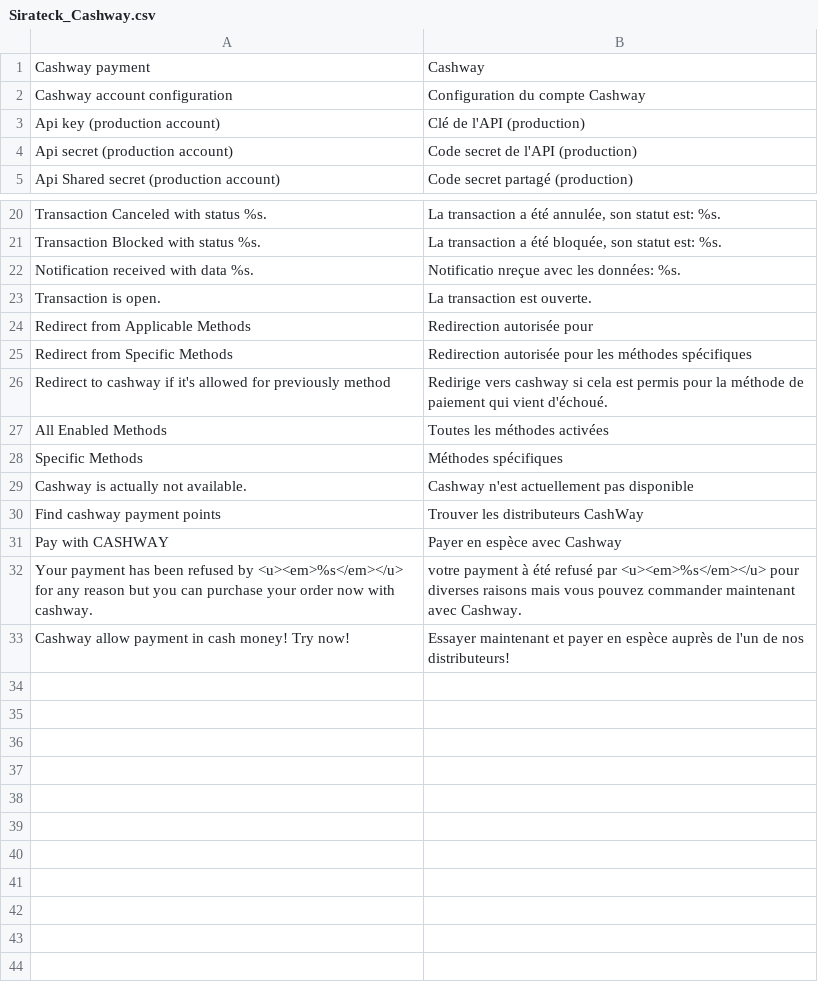
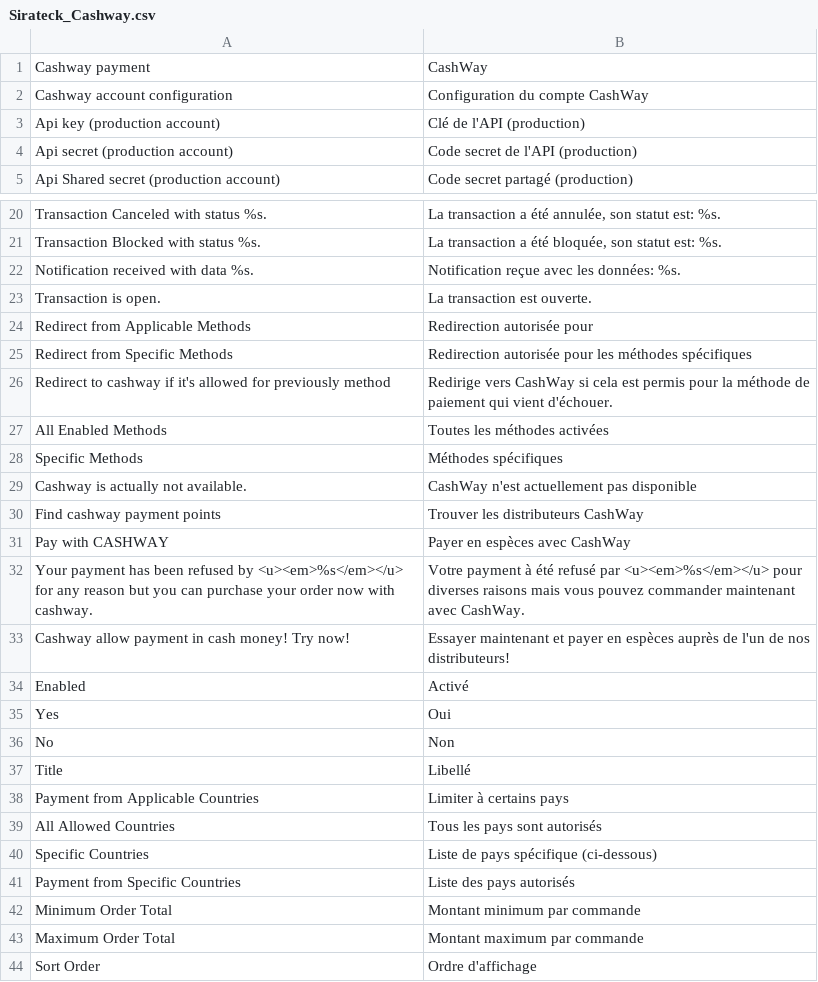
Before and after one commit to vAugagneur/plugins, a CSV file: src/magento/app/locale/fr_FR/Sirateck_Cashway.csv, drawn as a sheet; only a part is shown, gaps mark what is left out; the diff covers the shown part only.

```diff
--- a/src/magento/app/locale/fr_FR/Sirateck_Cashway.csv
+++ b/src/magento/app/locale/fr_FR/Sirateck_Cashway.csv
@@ -1,3 +1,3 @@
-"Cashway payment","Cashway"
-"Cashway account configuration","Configuration du compte Cashway"
+"Cashway payment","CashWay"
+"Cashway account configuration","Configuration du compte CashWay"
 "Api key (production account)","Clé de l'API (production)"
@@ -21,3 +21,3 @@
 "Transaction Blocked with status %s.","La transaction a été bloquée, son statut est: %s."
-"Notification received with data %s.","Notificatio nreçue avec les données: %s."
+"Notification received with data %s.","Notification reçue avec les données: %s."
 "Transaction is open.","La transaction est ouverte."
@@ -25,9 +25,20 @@
 "Redirect from Specific Methods","Redirection autorisée pour les méthodes spécifiques"
-"Redirect to cashway if it's allowed for previously method","Redirige vers cashway si cela est permis pour la méthode de paiement qui vient d'échoué."
+"Redirect to cashway if it's allowed for previously method","Redirige vers CashWay si cela est permis pour la méthode de paiement qui vient d'échouer."
 "All Enabled Methods","Toutes les méthodes activées"
 "Specific Methods","Méthodes spécifiques"
-"Cashway is actually not available.","Cashway n'est actuellement pas disponible"
+"Cashway is actually not available.","CashWay n'est actuellement pas disponible"
 "Find cashway payment points","Trouver les distributeurs CashWay"
-"Pay with CASHWAY","Payer en espèce avec Cashway"
-"Your payment has been refused by <u><em>%s</em></u> for any reason but you can purchase your order now with cashway.","votre payment à été refusé par <u><em>%s</em></u> pour diverses raisons mais vous pouvez commander maintenant avec Cashway."
-"Cashway allow payment in cash money! Try now!","Essayer maintenant et payer en espèce auprès de l'un de nos distributeurs!"
+"Pay with CASHWAY","Payer en espèces avec CashWay"
+"Your payment has been refused by <u><em>%s</em></u> for any reason but you can purchase your order now with cashway.","Votre payment à été refusé par <u><em>%s</em></u> pour diverses raisons mais vous pouvez commander maintenant avec CashWay."
+"Cashway allow payment in cash money! Try now!","Essayer maintenant et payer en espèces auprès de l'un de nos distributeurs!"
+"Enabled","Activé"
+"Yes","Oui"
+"No","Non"
+"Title","Libellé"
+"Payment from Applicable Countries","Limiter à certains pays"
+"All Allowed Countries","Tous les pays sont autorisés"
+"Specific Countries","Liste de pays spécifique (ci-dessous)"
+"Payment from Specific Countries","Liste des pays autorisés"
+"Minimum Order Total","Montant minimum par commande"
+"Maximum Order Total","Montant maximum par commande"
+"Sort Order","Ordre d'affichage"
```
Also changed, not shown: 4 edited cells elsewhere in this file, src/magento/app/locale/en_US/Sirateck_Cashway.csv.
